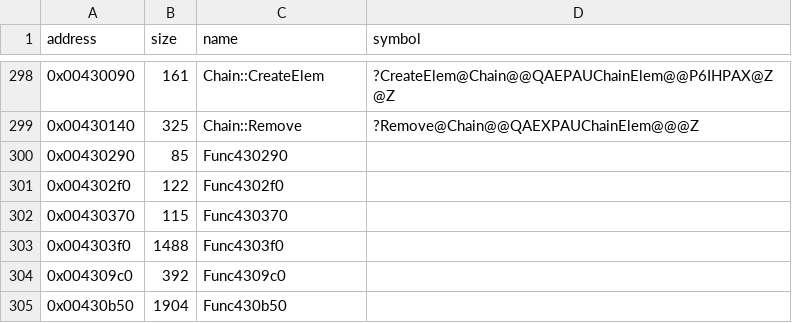
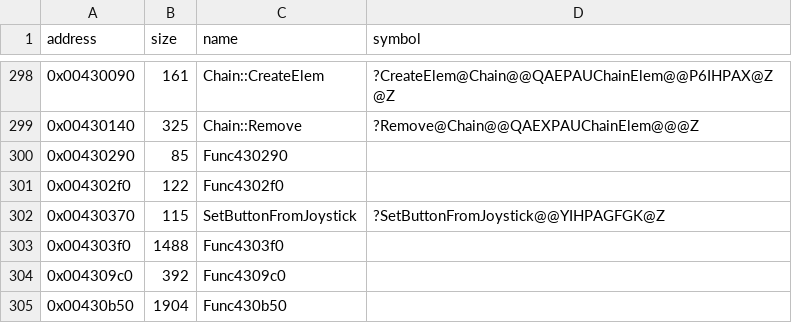
Before and after one commit to Cirno-Labs/th07, a CSV file: config/symbols.csv, drawn as a sheet; only a part is shown, gaps mark what is left out.

Commit message:
Decompile SetButtonFromJoystick (0x430370)
Ported from th06 unchanged.

```diff
--- a/config/symbols.csv
+++ b/config/symbols.csv
@@ -301,3 +301,3 @@ address,size,name,symbol
 0x004302f0,122,Func4302f0,
-0x00430370,115,Func430370,
+0x00430370,115,SetButtonFromJoystick,?SetButtonFromJoystick@@YIHPAGFGK@Z
 0x004303f0,1488,Func4303f0,
```
Also changed, not shown: 3 other files.
